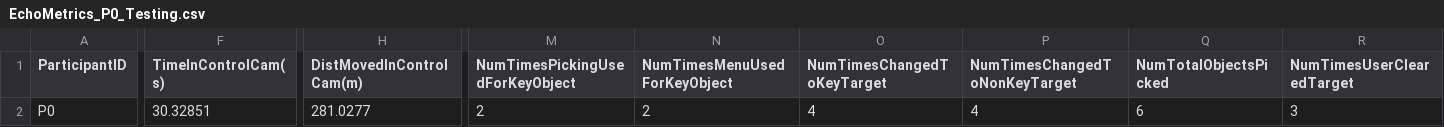
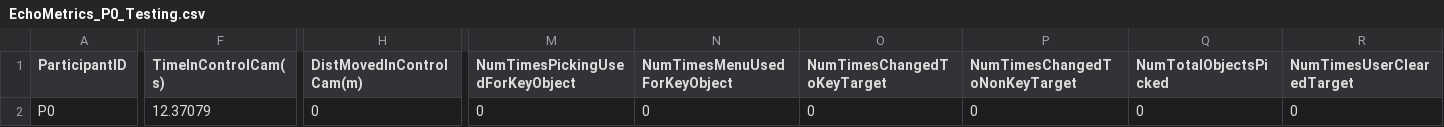
Before and after one commit to dmaccormick/Echo_Plus, a CSV file: ThesisV2/Assets/MetricLogs/EchoMetrics_P0_Testing.csv, drawn as a sheet; only a part is shown, gaps mark what is left out; the diff covers the shown part only; the diff names each change by its address in the sheet, - before the commit and + after, or states it on an @@ line.

```diff
--- a/ThesisV2/Assets/MetricLogs/EchoMetrics_P0_Testing.csv
+++ b/ThesisV2/Assets/MetricLogs/EchoMetrics_P0_Testing.csv
-F2 (TimeInControlCam(s)): 30.32851
+F2 (TimeInControlCam(s)): 12.37079
-H2 (DistMovedInControlCam(m)): 281.0277
+H2 (DistMovedInControlCam(m)): 0
-M2 (NumTimesPickingUsedForKeyObject): 2
+M2 (NumTimesPickingUsedForKeyObject): 0
-N2 (NumTimesMenuUsedForKeyObject): 2
+N2 (NumTimesMenuUsedForKeyObject): 0
-O2 (NumTimesChangedToKeyTarget): 4
+O2 (NumTimesChangedToKeyTarget): 0
-P2 (NumTimesChangedToNonKeyTarget): 4
+P2 (NumTimesChangedToNonKeyTarget): 0
-Q2 (NumTotalObjectsPicked): 6
+Q2 (NumTotalObjectsPicked): 0
-R2 (NumTimesUserClearedTarget): 3
+R2 (NumTimesUserClearedTarget): 0
```
Also changed, not shown: 5 edited cells elsewhere in this file, 6 other files.
